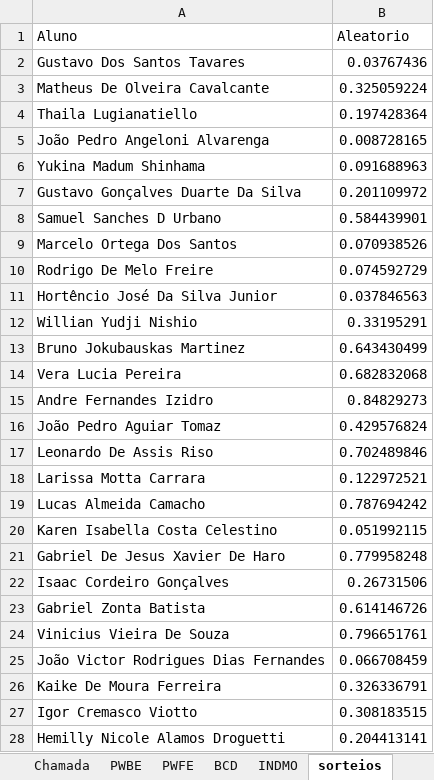
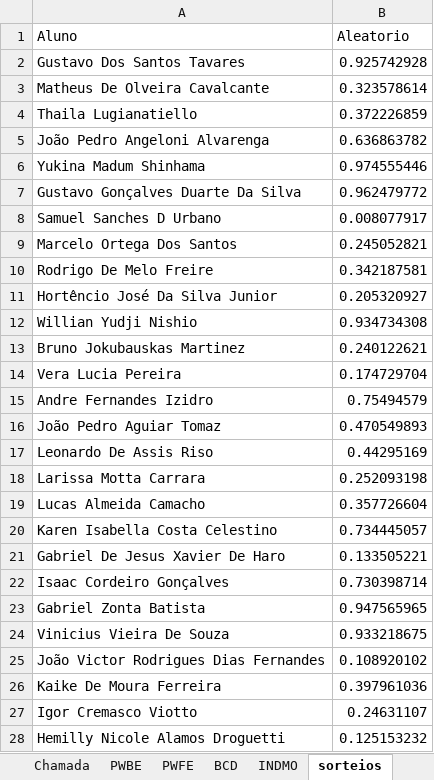
Before and after one commit to Kcioban/DSFork, an Excel workbook: 2des/chamada.xlsx, sheet sorteios, drawn as a sheet; values as stored, in another font and other column widths than the file's, no borders; conditional formats not drawn; the diff names each change by its address in the sheet, - before the commit and + after, or states it on an @@ line.

```diff
--- a/2des/chamada.xlsx (sheet sorteios)
+++ b/2des/chamada.xlsx (sheet sorteios)
-B2 (Aleatorio): 0.03767436
+B2 (Aleatorio): 0.925742928
-B3 (Aleatorio): 0.325059224
+B3 (Aleatorio): 0.323578614
-B4 (Aleatorio): 0.197428364
+B4 (Aleatorio): 0.372226859
-B5 (Aleatorio): 0.008728165
+B5 (Aleatorio): 0.636863782
-B6 (Aleatorio): 0.091688963
+B6 (Aleatorio): 0.974555446
-B7 (Aleatorio): 0.201109972
+B7 (Aleatorio): 0.962479772
-B8 (Aleatorio): 0.584439901
+B8 (Aleatorio): 0.008077917
-B9 (Aleatorio): 0.070938526
+B9 (Aleatorio): 0.245052821
-B10 (Aleatorio): 0.074592729
+B10 (Aleatorio): 0.342187581
-B11 (Aleatorio): 0.037846563
+B11 (Aleatorio): 0.205320927
-B12 (Aleatorio): 0.33195291
+B12 (Aleatorio): 0.934734308
-B13 (Aleatorio): 0.643430499
+B13 (Aleatorio): 0.240122621
-B14 (Aleatorio): 0.682832068
+B14 (Aleatorio): 0.174729704
-B15 (Aleatorio): 0.84829273
+B15 (Aleatorio): 0.75494579
-B16 (Aleatorio): 0.429576824
+B16 (Aleatorio): 0.470549893
-B17 (Aleatorio): 0.702489846
+B17 (Aleatorio): 0.44295169
-B18 (Aleatorio): 0.122972521
+B18 (Aleatorio): 0.252093198
-B19 (Aleatorio): 0.787694242
+B19 (Aleatorio): 0.357726604
-B20 (Aleatorio): 0.051992115
+B20 (Aleatorio): 0.734445057
-B21 (Aleatorio): 0.779958248
+B21 (Aleatorio): 0.133505221
-B22 (Aleatorio): 0.26731506
+B22 (Aleatorio): 0.730398714
-B23 (Aleatorio): 0.614146726
+B23 (Aleatorio): 0.947565965
-B24 (Aleatorio): 0.796651761
+B24 (Aleatorio): 0.933218675
-B25 (Aleatorio): 0.066708459
+B25 (Aleatorio): 0.108920102
-B26 (Aleatorio): 0.326336791
+B26 (Aleatorio): 0.397961036
-B27 (Aleatorio): 0.308183515
+B27 (Aleatorio): 0.24631107
-B28 (Aleatorio): 0.204413141
+B28 (Aleatorio): 0.125153232
```
Also changed, not shown: sheet Chamada, 1 other file.
